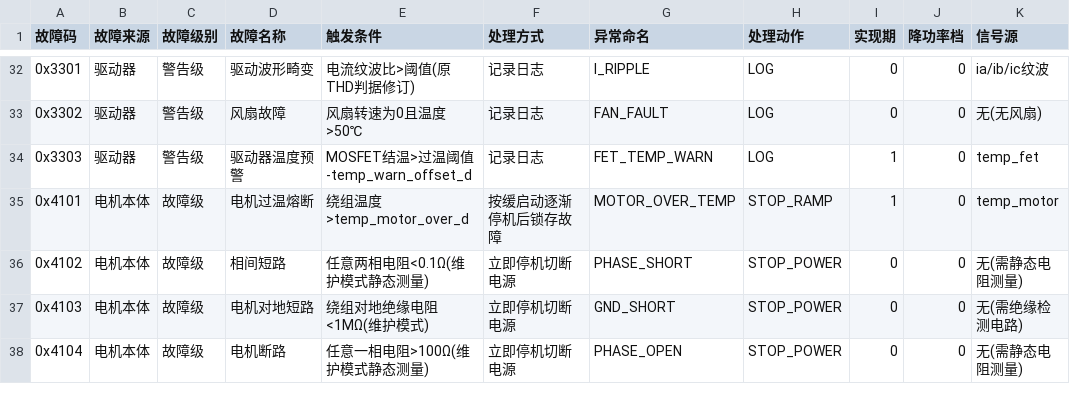
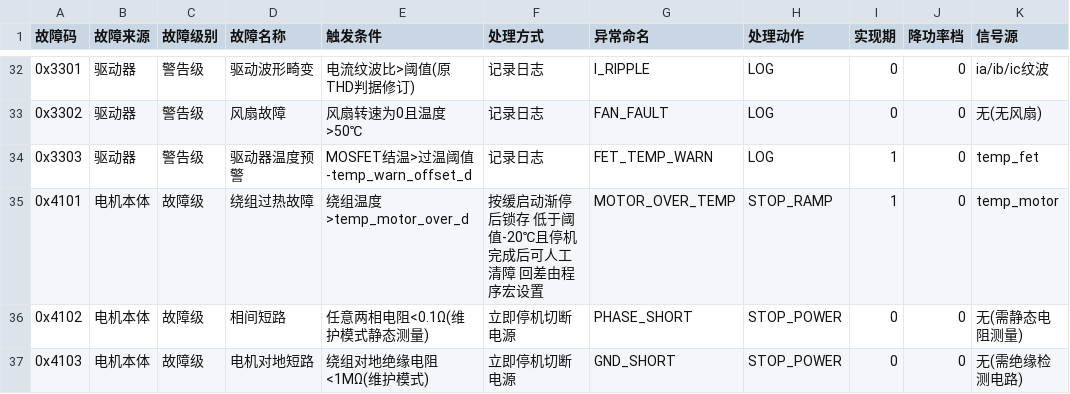
Before and after one commit to DalinYYYY/JM-Studio, a CSV file: resources/fault_param.csv, drawn as a sheet; only a part is shown, gaps mark what is left out; the shorter side is filled out with more unchanged rows; the diff names each change by its address in the sheet, - before the commit and + after, or states it on an @@ line.

```diff
--- a/resources/fault_param.csv
+++ b/resources/fault_param.csv
-D35 (故障名称): 电机过温熔断
+D35 (故障名称): 绕组过热故障
-F35 (处理方式): 按缓启动逐渐停机后锁存故障
+F35 (处理方式): 按缓启动渐停后锁存 低于阈值-20℃且停机完成后可人工清障 回差由程序宏设置
```
Also changed, not shown: resources/motor_info.csv, 14 other files.
